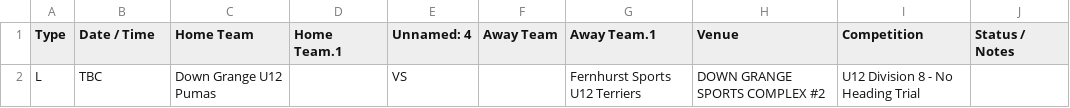
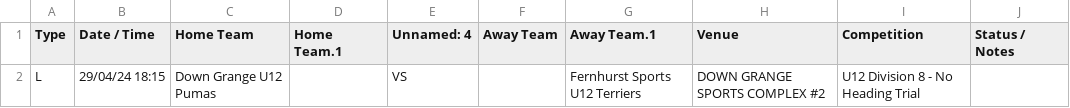
Before and after one commit to karl0ss/downgrangefixtures_ical, a CSV file: fixtures.csv, drawn as a sheet.

```diff
--- a/fixtures.csv
+++ b/fixtures.csv
@@ -1,2 +1,2 @@
 Type,Date / Time,Home Team,Home Team.1,Unnamed: 4,Away Team,Away Team.1,Venue,Competition,Status / Notes
-L,TBC,Down Grange U12 Pumas,,VS,,Fernhurst Sports U12 Terriers,DOWN GRANGE SPORTS COMPLEX #2,U12 Division 8 - No Heading Trial,
+L,29/04/24 18:15,Down Grange U12 Pumas,,VS,,Fernhurst Sports U12 Terriers,DOWN GRANGE SPORTS COMPLEX #2,U12 Division 8 - No Heading Trial,
```
Also changed, not shown: table.csv, 1 other file.
